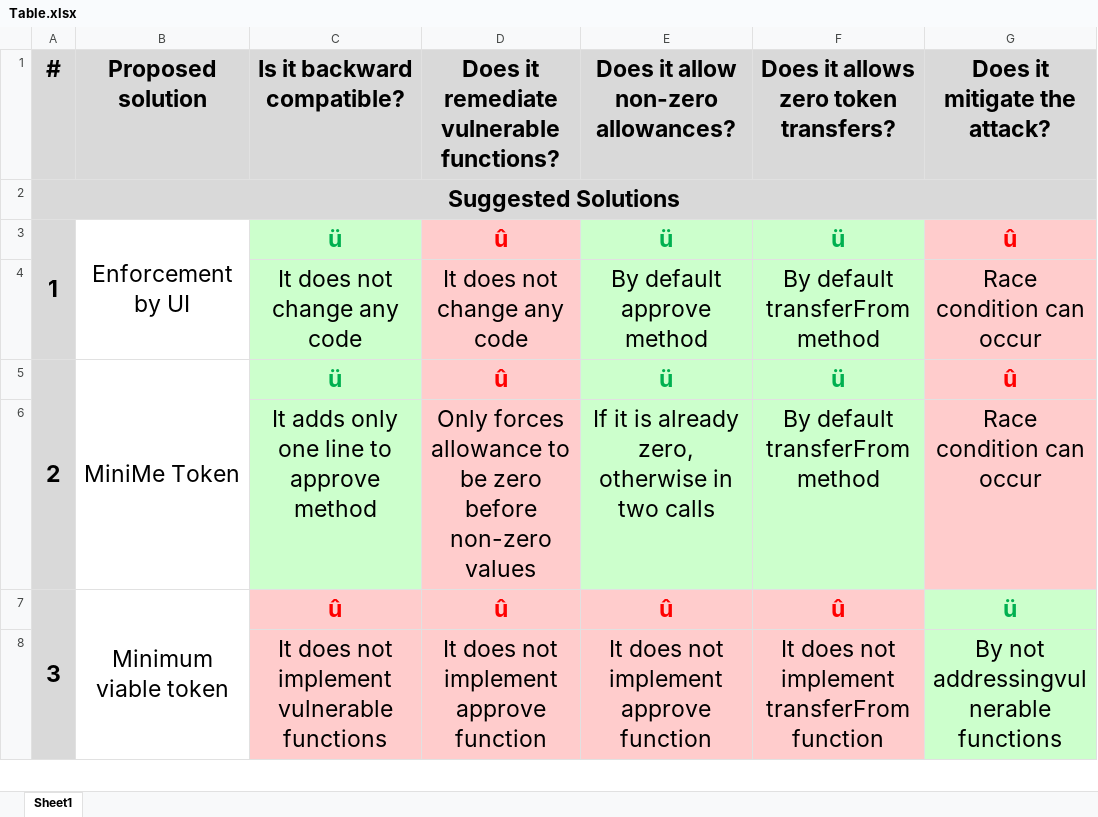
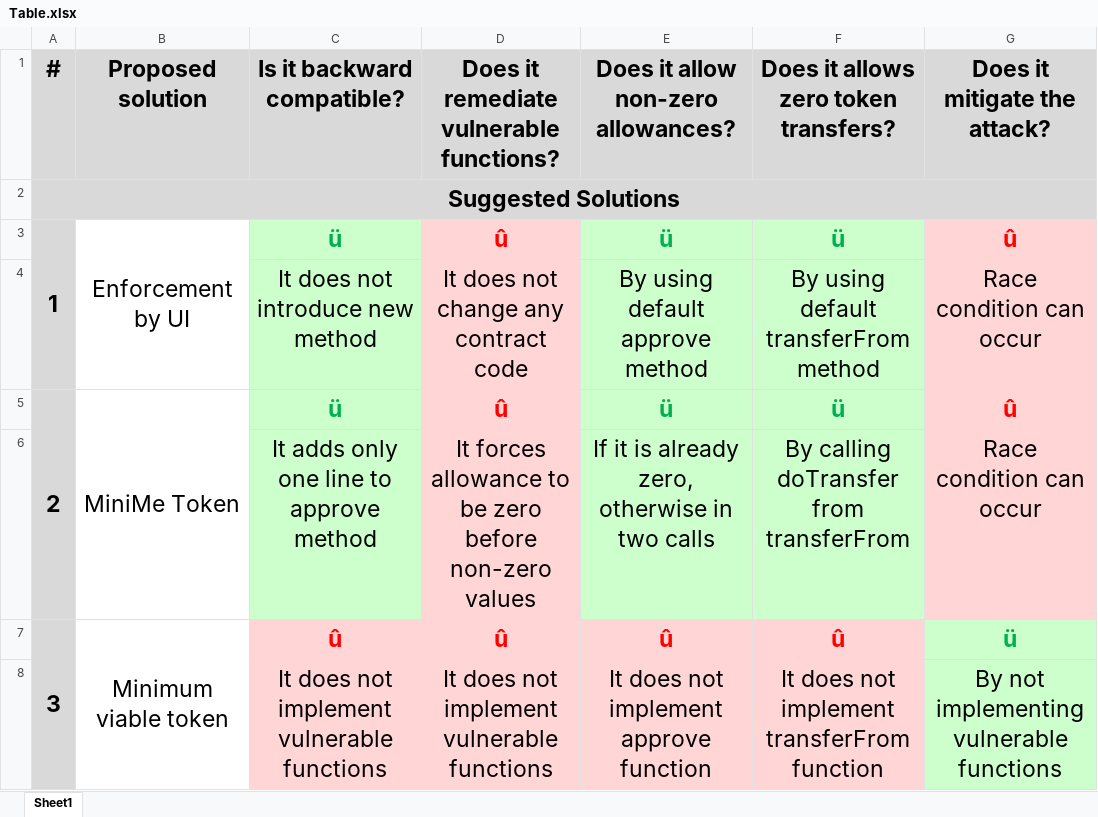
Before and after one commit to MadibaGroup/2019-MultipleWithdrawal, an Excel workbook: erc20-multiple-withdrawal-attack/files/Table.xlsx, sheet Sheet1, drawn as a sheet; only a part is shown; values as stored, in another font and other column widths than the file's, no borders; the diff covers the shown part only; the diff names each change by its address in the sheet, - before the commit and + after, or states it on an @@ line.

```diff
--- a/erc20-multiple-withdrawal-attack/files/Table.xlsx (sheet Sheet1)
+++ b/erc20-multiple-withdrawal-attack/files/Table.xlsx (sheet Sheet1)
-C4 (Is it backward compatible?): It does not change any code
+C4 (Is it backward compatible?): It does not introduce new method
-D4: It does not change any code
+D4: It does not change any contract code
-E4: By default approve method
+E4: By using default approve method
-F4: By default transferFrom method
+F4: By using default transferFrom method
-D6: Only forces allowance…
+D6: It forces allowance…
-F6: By default transferFrom method
+F6: By calling doTransfer from transferFrom
-D8: It does not implement approve function
+D8: It does not implement vulnerable functions
-G8 (Does it mitigate the attack?): By not addressingvulnerable functions
+G8 (Does it mitigate the attack?): By not implementing vulnerable functions
```
Also changed, not shown: 2 added rows, 2 removed rows, 21 edited cells and cell formats elsewhere in this sheet, 5 other files.
